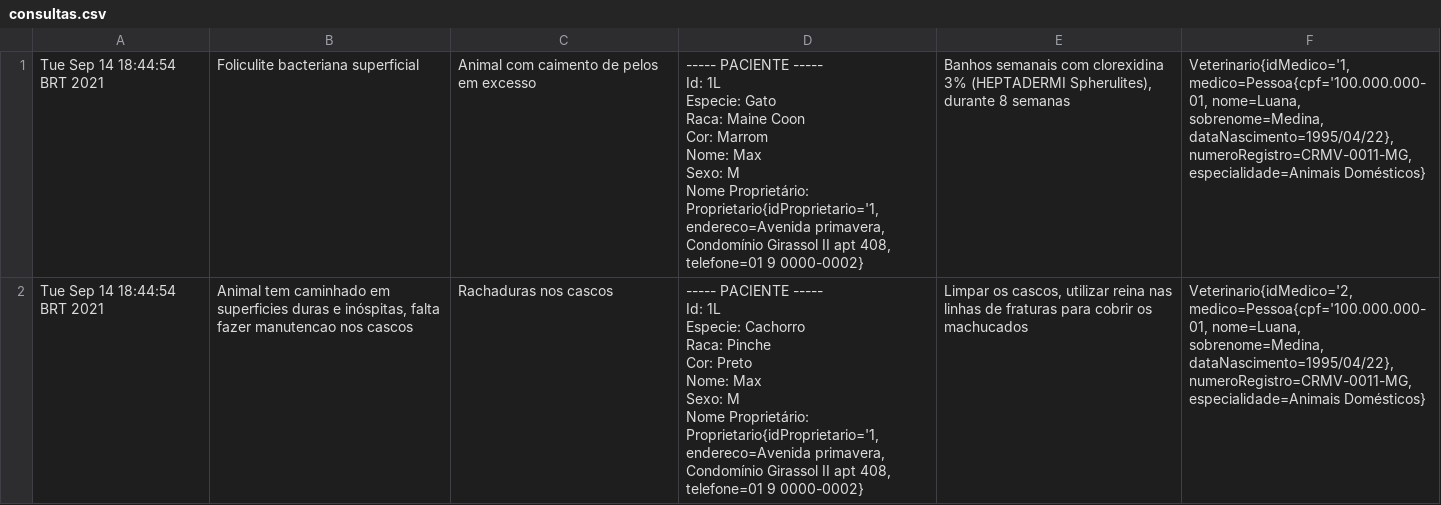
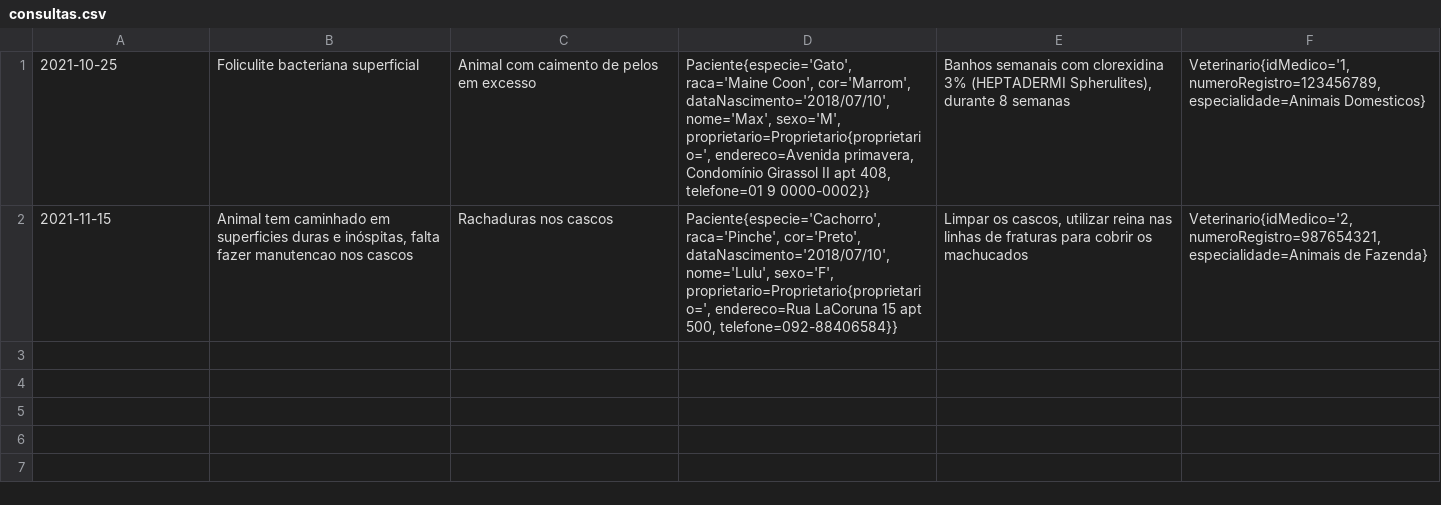
Before and after one commit to thiagoboneth/BootCampIntegradorZooEquipe4, a CSV file: db/consultas.csv, drawn as a sheet.

```diff
--- a/db/consultas.csv
+++ b/db/consultas.csv
@@ -1,20 +1,2 @@
-"Tue Sep 14 18:44:54 BRT 2021","Foliculite bacteriana superficial","Animal com caimento de pelos em excesso","
------ PACIENTE -----
-Id: 1L
-Especie: Gato
-Raca: Maine Coon
-Cor: Marrom
-Nome: Max
-Sexo: M
-Nome Proprietário: Proprietario{idProprietario='1, endereco=Avenida primavera, Condomínio Girassol II apt 408, telefone=01 9 0000-0002}
-","Banhos semanais com clorexidina 3% (HEPTADERMI Spherulites), durante 8 semanas","Veterinario{idMedico='1, medico=Pessoa{cpf='100.000.000-01, nome=Luana, sobrenome=Medina, dataNascimento=1995/04/22}, numeroRegistro=CRMV-0011-MG, especialidade=Animais Domésticos}"
-"Tue Sep 14 18:44:54 BRT 2021","Animal tem caminhado em superficies duras e inóspitas, falta fazer manutencao nos cascos","Rachaduras nos cascos","
------ PACIENTE -----
-Id: 1L
-Especie: Cachorro
-Raca: Pinche
-Cor: Preto
-Nome: Max
-Sexo: M
-Nome Proprietário: Proprietario{idProprietario='1, endereco=Avenida primavera, Condomínio Girassol II apt 408, telefone=01 9 0000-0002}
-","Limpar os cascos, utilizar reina nas linhas de fraturas para cobrir os machucados","Veterinario{idMedico='2, medico=Pessoa{cpf='100.000.000-01, nome=Luana, sobrenome=Medina, dataNascimento=1995/04/22}, numeroRegistro=CRMV-0011-MG, especialidade=Animais Domésticos}"
+"2021-10-25","Foliculite bacteriana superficial","Animal com caimento de pelos em excesso","Paciente{especie='Gato', raca='Maine Coon', cor='Marrom', dataNascimento='2018/07/10', nome='Max', sexo='M', proprietario=Proprietario{proprietario=', endereco=Avenida primavera, Condomínio Girassol II apt 408, telefone=01 9 0000-0002}}","Banhos semanais com clorexidina 3% (HEPTADERMI Spherulites), durante 8 semanas","Veterinario{idMedico='1, numeroRegistro=123456789, especialidade=Animais Domesticos}"
+"2021-11-15","Animal tem caminhado em superficies duras e inóspitas, falta fazer manutencao nos cascos","Rachaduras nos cascos","Paciente{especie='Cachorro', raca='Pinche', cor='Preto', dataNascimento='2018/07/10', nome='Lulu', sexo='F', proprietario=Proprietario{proprietario=', endereco=Rua LaCoruna 15 apt 500, telefone=092-88406584}}","Limpar os cascos, utilizar reina nas linhas de fraturas para cobrir os machucados","Veterinario{idMedico='2, numeroRegistro=987654321, especialidade=Animais de Fazenda}"
```
Also changed, not shown: db/paciente.csv, db/veterinarios.csv, 10 other files.
